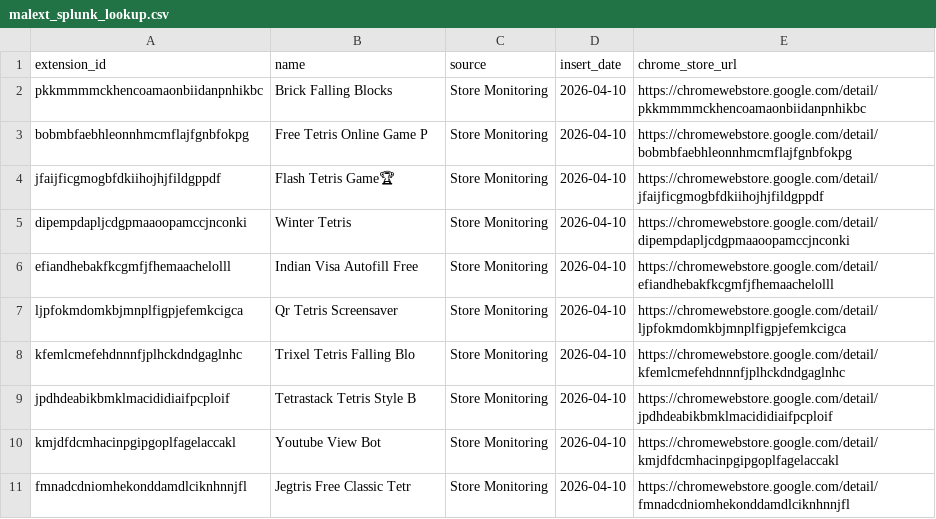
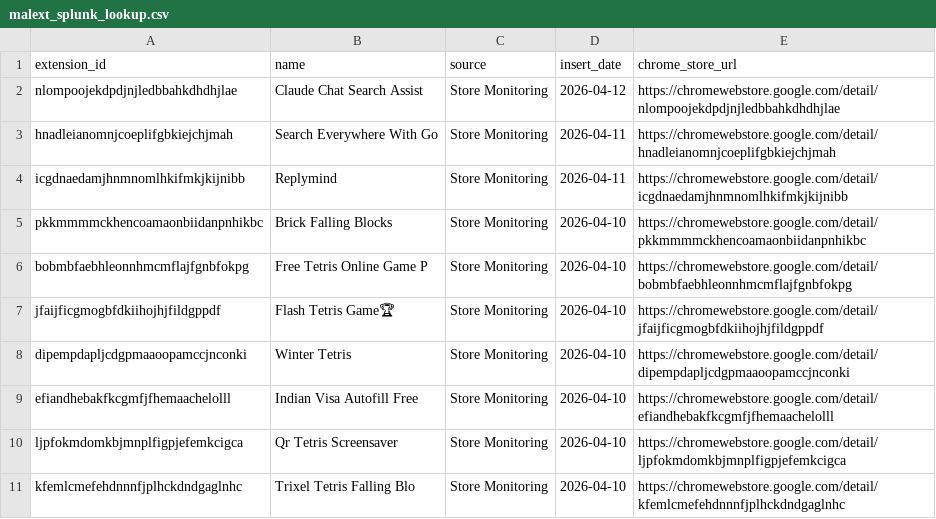
Before and after one commit to toborrm9/malicious_extension_sentry, a CSV file: threat-intel-feeds/malext_splunk_lookup.csv, drawn as a sheet; only a part is shown; the shorter side is filled out with more unchanged rows; the diff names each change by its address in the sheet, - before the commit and + after, or states it on an @@ line.

Commit message:
Ingestion Feed

```diff
--- a/threat-intel-feeds/malext_splunk_lookup.csv
+++ b/threat-intel-feeds/malext_splunk_lookup.csv
+row 2: nlompoojekdpdjnjledbbahkdhdhjlae | Claude Chat Search Assist | Store Monitoring | 2026-04-12 | https://chromewebstore.google.com/detail/nlompoojekdpdjnjledbbahkdhdhjlae
+row 3: hnadleianomnjcoeplifgbkiejchjmah | Search Everywhere With Go | Store Monitoring | 2026-04-11 | https://chromewebstore.google.com/detail/hnadleianomnjcoeplifgbkiejchjmah
+row 4: icgdnaedamjhnmnomlhkifmkjkijnibb | Replymind | Store Monitoring | 2026-04-11 | https://chromewebstore.google.com/detail/icgdnaedamjhnmnomlhkifmkjkijnibb
```
